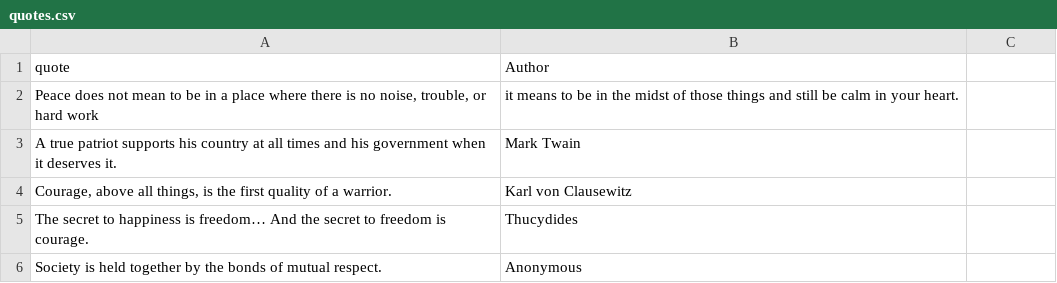
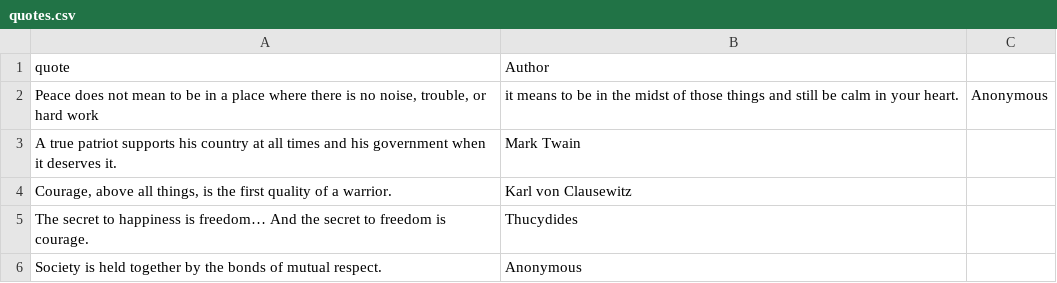
Before and after one commit to Carousell000/my-website, a CSV file: quotes.csv, drawn as a sheet; only a part is shown.

Commit message:
quotes.csv

```diff
--- a/quotes.csv
+++ b/quotes.csv
@@ -1,3 +1,3 @@
 quote;Author
-Peace does not mean to be in a place where there is no noise, trouble, or hard work; it means to be in the midst of those things and still be calm in your heart.
+Peace does not mean to be in a place where there is no noise, trouble, or hard work; it means to be in the midst of those things and still be calm in your heart. ; Anonymous
 A true patriot supports his country at all times and his government when it deserves it. ; Mark Twain
```
